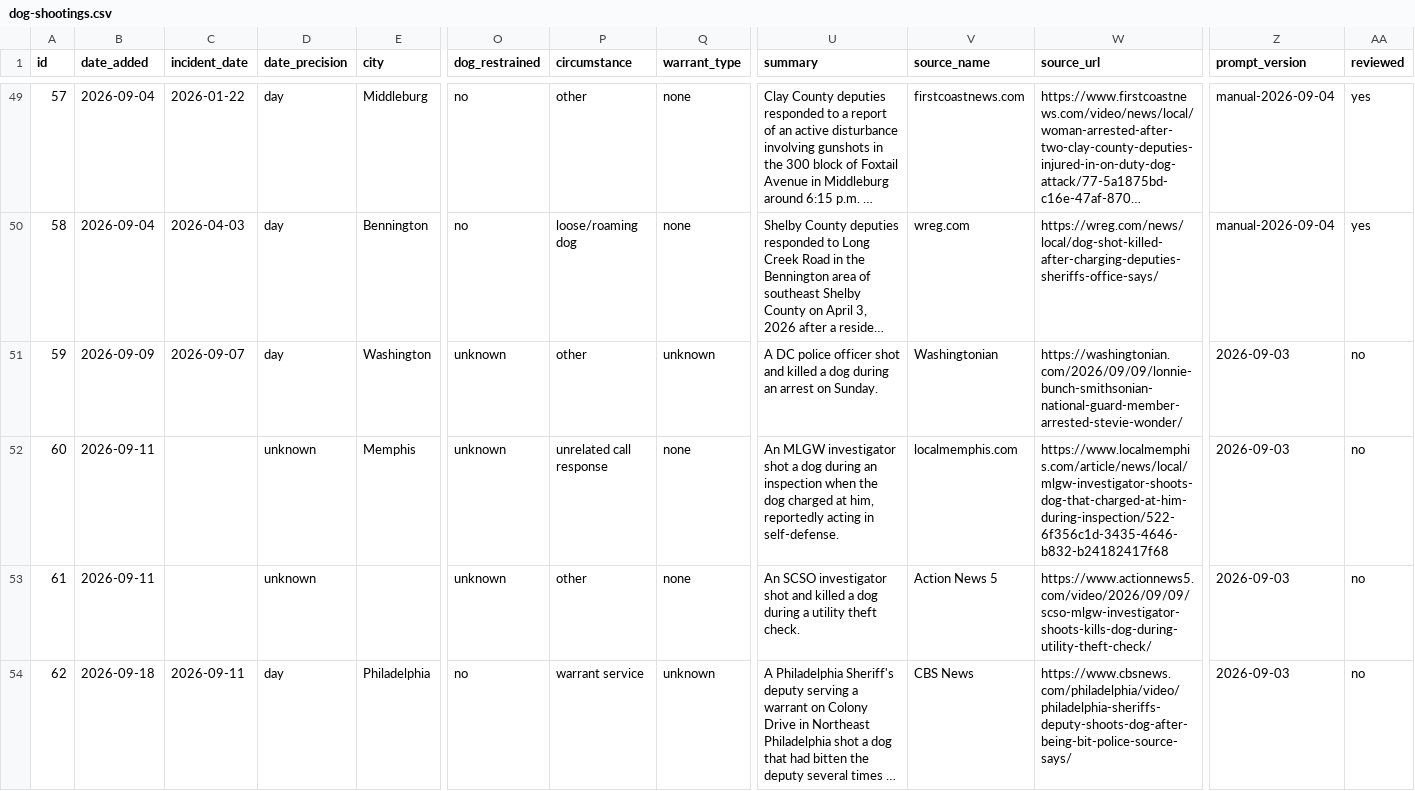
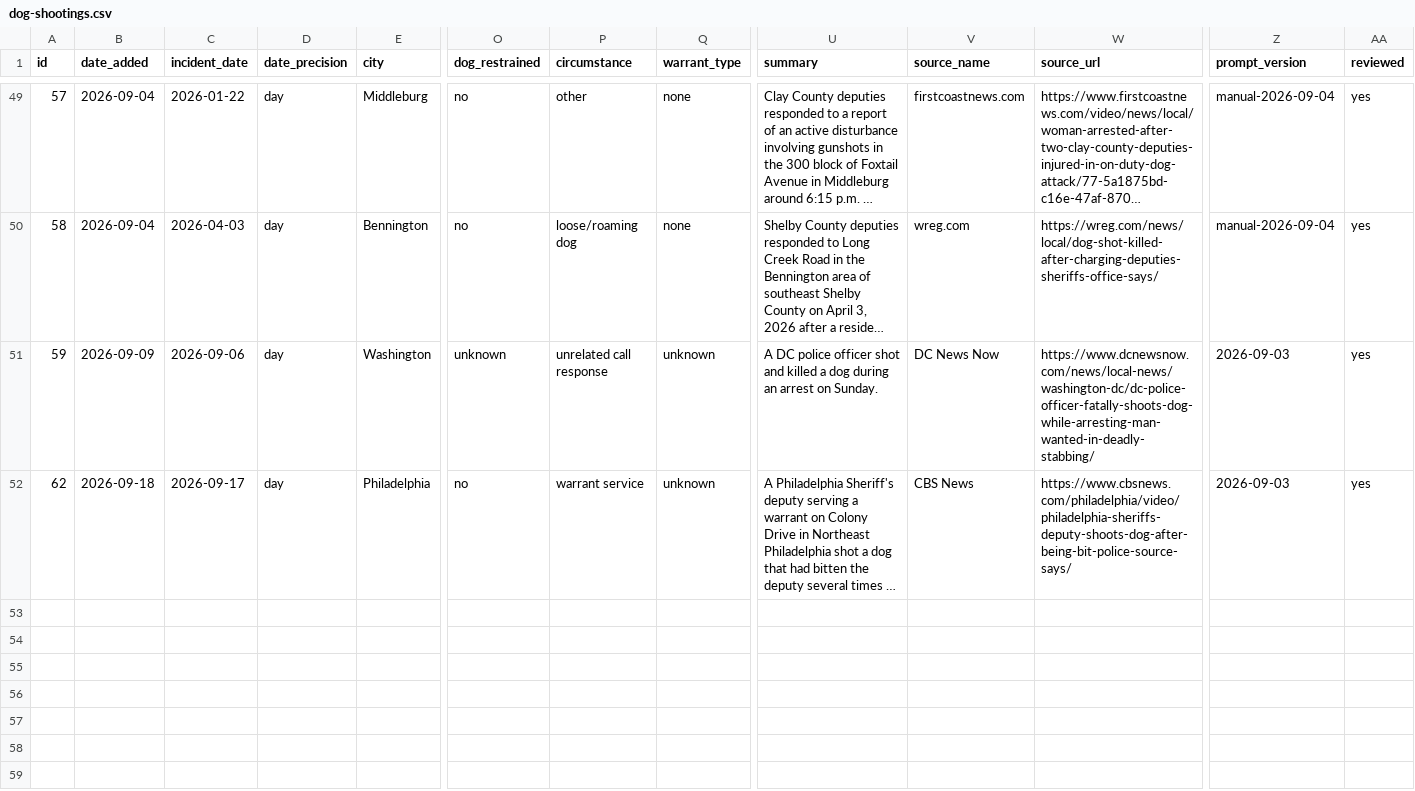
Before and after one commit to jnixy/website, a CSV file: datasets/dog-shootings.csv, drawn as a sheet; only a part is shown, gaps mark what is left out; long unchanged cells end in …; removed rows and columns are numbered as before the commit, all else as after; rows hold the shown columns only; the diff names each change by its address in the sheet, - before the commit and + after, or states it on an @@ line.

```diff
--- a/datasets/dog-shootings.csv
+++ b/datasets/dog-shootings.csv
-C51 (incident_date): 2026-09-07
+C51 (incident_date): 2026-09-06
-P51 (circumstance): other
+P51 (circumstance): unrelated call response
-V51 (source_name): Washingtonian
+V51 (source_name): DC News Now
-W51 (source_url): https://washingtonian.com/2026/09/09/lonnie-bunch-smithsonian-national-guard-member-arrested-stevie-wonder/
+W51 (source_url): https://www.dcnewsnow.com/news/local-news/washington-dc/dc-police-officer-fatally-shoots-dog-while-arresting-man-wanted-in-deadly-stabbing/
-AA51 (reviewed): no
+AA51 (reviewed): yes
-row 52: 60 | 2026-09-11 |  | unknown | Memphis | unknown | unrelated call response | none | An MLGW investigator shot a dog during an inspection when the dog charged at him, reportedly acting in self-defense. | localmemphis.com | https://www.localmemphis.com/article/news/local/mlgw-investigator-shoots-dog-that-charged-at-him-during-inspection/522-6f356c1d-3435-4646-b832-b24182417f68 | 2026-09-03 | no
-row 53: 61 | 2026-09-11 |  | unknown |  | unknown | other | none | An SCSO investigator shot and killed a dog during a utility theft check. | Action News 5 | https://www.actionnews5.com/video/2026/09/09/scso-mlgw-investigator-shoots-kills-dog-during-utility-theft-check/ | 2026-09-03 | no
-C52 (incident_date): 2026-09-11
+C52 (incident_date): 2026-09-17
-AA52 (reviewed): no
+AA52 (reviewed): yes
```
Also changed, not shown: static/data/dog-shootings.csv, 2 other files.
